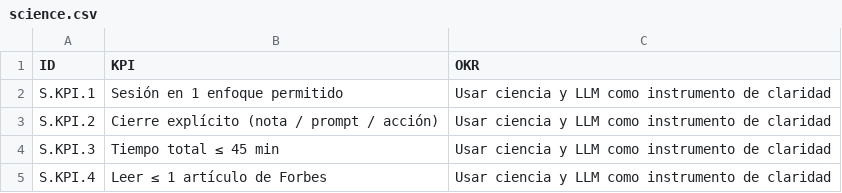
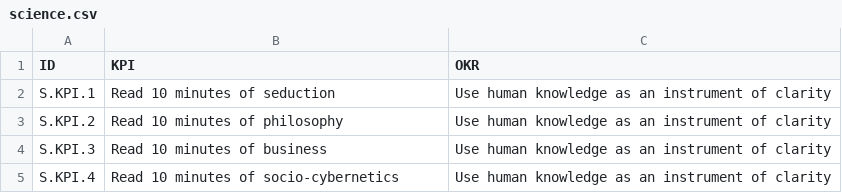
Before and after one commit to LeandroDCoronel/oraculum-core-axiomatics, a CSV file: kpi-okrs/science.csv, drawn as a sheet.

```diff
--- a/kpi-okrs/science.csv
+++ b/kpi-okrs/science.csv
@@ -1,5 +1,5 @@
 ID,KPI,OKR
-S.KPI.1,Sesión en 1 enfoque permitido,Usar ciencia y LLM como instrumento de claridad
-S.KPI.2,Cierre explícito (nota / prompt / acción),Usar ciencia y LLM como instrumento de claridad
-S.KPI.3,Tiempo total ≤ 45 min,Usar ciencia y LLM como instrumento de claridad
-S.KPI.4,Leer ≤ 1 artículo de Forbes,Usar ciencia y LLM como instrumento de claridad
+S.KPI.1,Read 10 minutes of seduction,Use human knowledge as an instrument of clarity
+S.KPI.2,Read 10 minutes of philosophy,Use human knowledge as an instrument of clarity
+S.KPI.3,Read 10 minutes of business,Use human knowledge as an instrument of clarity
+S.KPI.4,Read 10 minutes of socio-cybernetics,Use human knowledge as an instrument of clarity
```
Also changed, not shown: kpi-okrs/athletics.csv, kpi-okrs/business.csv, 14 other files.
